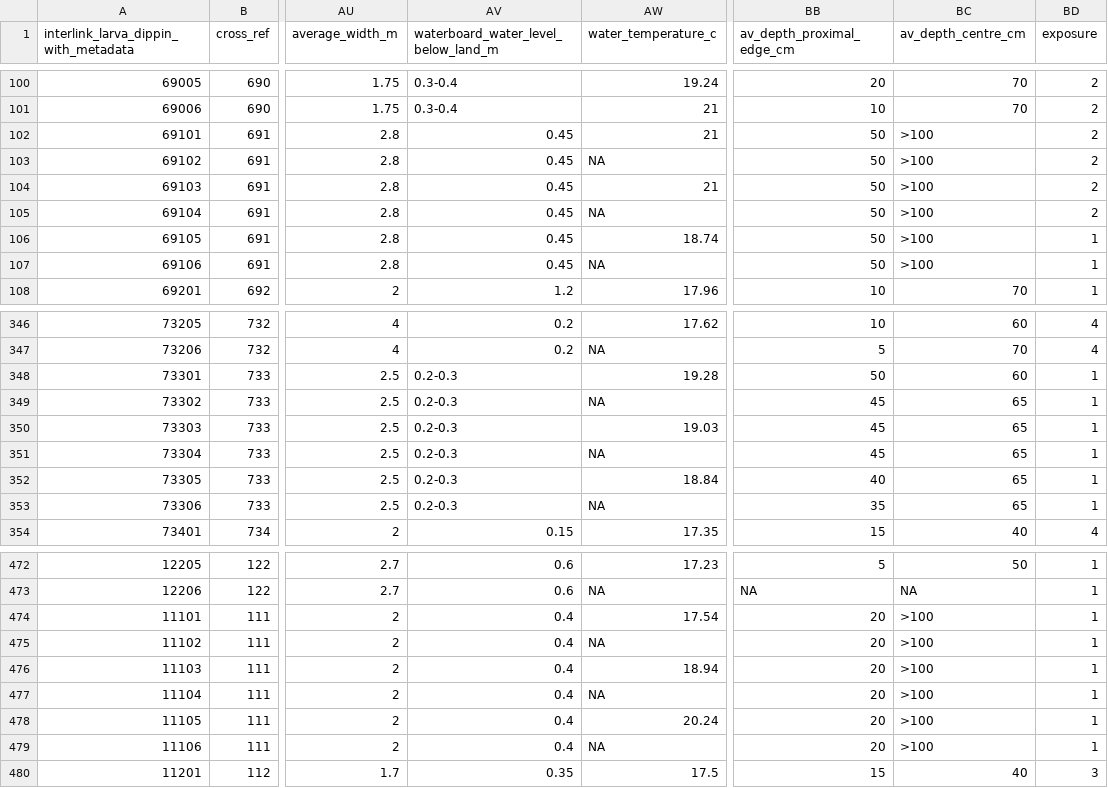
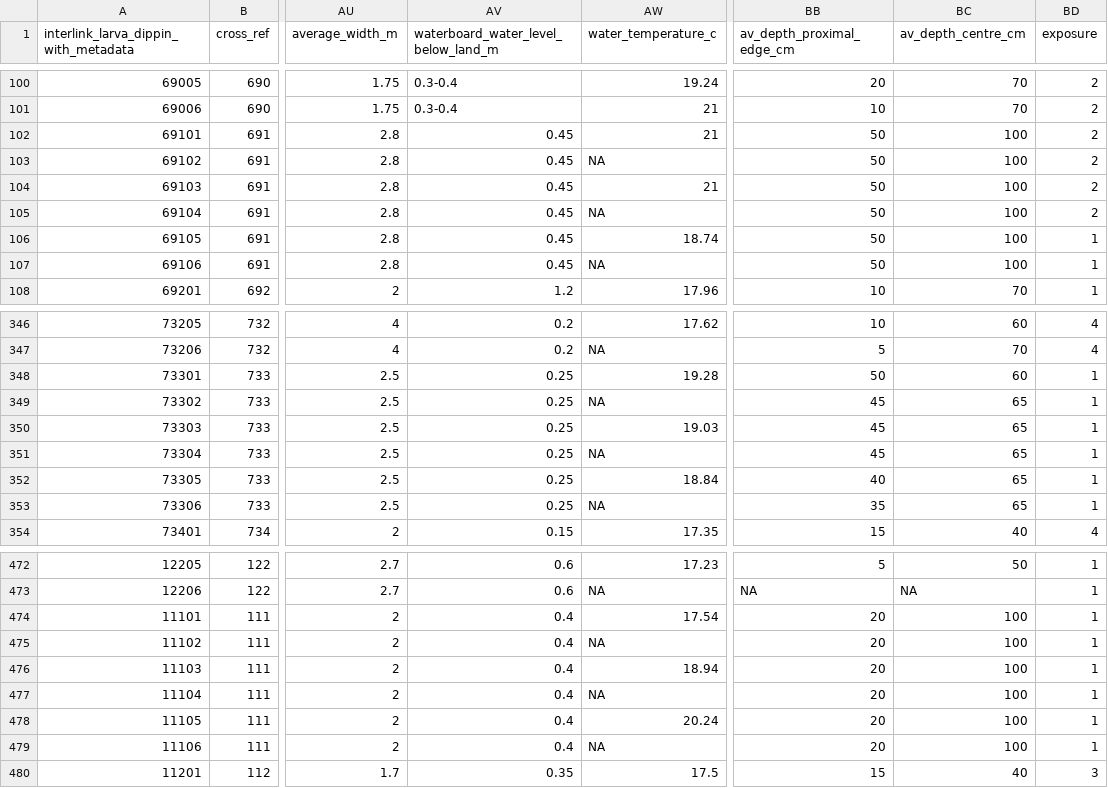
Before and after one commit to SmithD19/MiniProject2, a CSV file: boral_data.csv, drawn as a sheet; only a part is shown, gaps mark what is left out; the diff covers the shown part only; the diff names each change by its address in the sheet, - before the commit and + after, or states it on an @@ line.

```diff
--- a/boral_data.csv
+++ b/boral_data.csv
-BC102:BC107 (av_depth_centre_cm): >100
+BC102:BC107 (av_depth_centre_cm): 100
-AV348:AV353: 0.2-0.3
+AV348:AV353: 0.25
-BC474:BC479 (av_depth_centre_cm): >100
+BC474:BC479 (av_depth_centre_cm): 100
```
Also changed, not shown: 98 edited cells elsewhere in this file, 6 other files.
